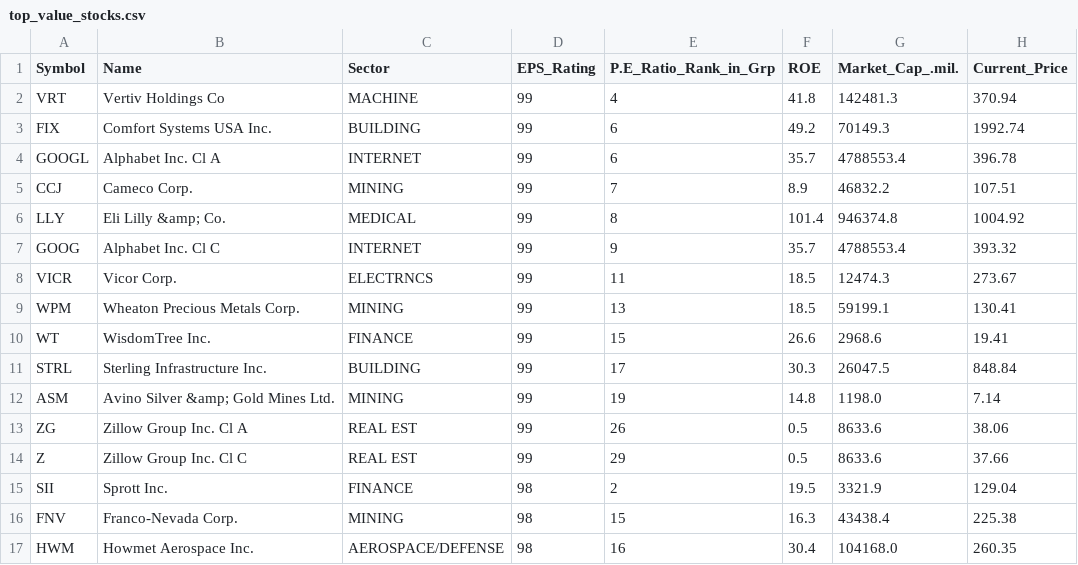
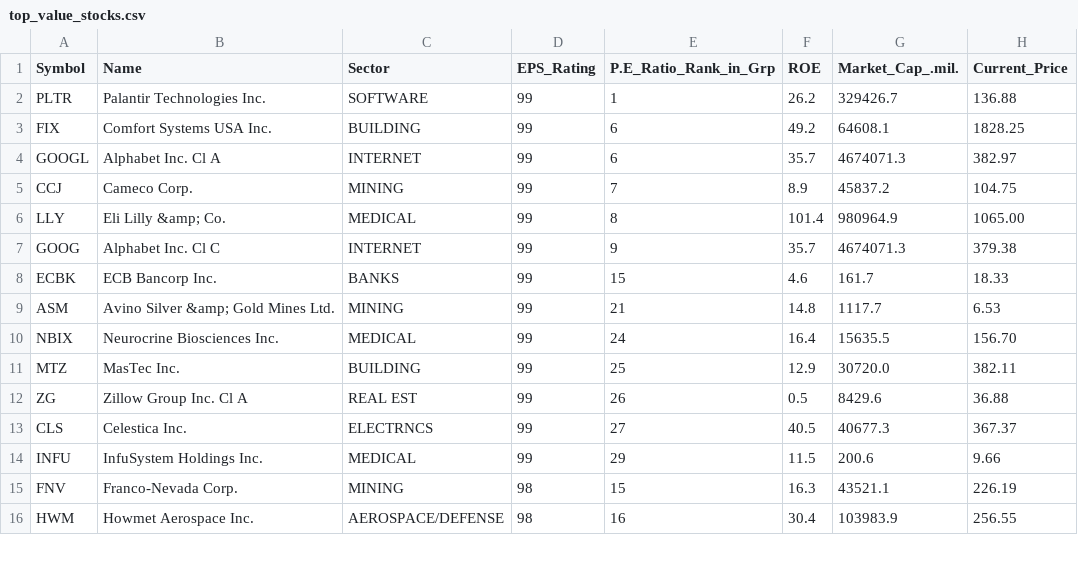
Before and after one commit to rahul-c1/universe-report, a CSV file: outputs/top_value_stocks.csv, drawn as a sheet; only a part is shown; the diff covers the shown part only.

```diff
--- a/outputs/top_value_stocks.csv
+++ b/outputs/top_value_stocks.csv
@@ -1,17 +1,16 @@
 "Symbol","Name","Sector","EPS_Rating","P.E_Ratio_Rank_in_Grp","ROE","Market_Cap_.mil.","Current_Price"
-"VRT","Vertiv Holdings Co","MACHINE","99","4","41.8","142481.3","370.94"
-"FIX","Comfort Systems USA Inc.","BUILDING","99","6","49.2","70149.3","1992.74"
-"GOOGL","Alphabet Inc. Cl A","INTERNET","99","6","35.7","4788553.4","396.78"
-"CCJ","Cameco Corp.","MINING","99","7","8.9","46832.2","107.51"
-"LLY","Eli Lilly &amp; Co.","MEDICAL","99","8","101.4","946374.8","1004.92"
-"GOOG","Alphabet Inc. Cl C","INTERNET","99","9","35.7","4788553.4","393.32"
-"VICR","Vicor Corp.","ELECTRNCS","99","11","18.5","12474.3","273.67"
-"WPM","Wheaton Precious Metals Corp.","MINING","99","13","18.5","59199.1","130.41"
-"WT","WisdomTree Inc.","FINANCE","99","15","26.6","2968.6","19.41"
-"STRL","Sterling Infrastructure Inc.","BUILDING","99","17","30.3","26047.5","848.84"
-"ASM","Avino Silver &amp; Gold Mines Ltd.","MINING","99","19","14.8","1198.0","7.14"
-"ZG","Zillow Group Inc. Cl A","REAL EST","99","26","0.5","8633.6","38.06"
-"Z","Zillow Group Inc. Cl C","REAL EST","99","29","0.5","8633.6","37.66"
-"SII","Sprott Inc.","FINANCE","98","2","19.5","3321.9","129.04"
-"FNV","Franco-Nevada Corp.","MINING","98","15","16.3","43438.4","225.38"
-"HWM","Howmet Aerospace Inc.","AEROSPACE/DEFENSE","98","16","30.4","104168.0","260.35"
+"PLTR","Palantir Technologies Inc.","SOFTWARE","99","1","26.2","329426.7","136.88"
+"FIX","Comfort Systems USA Inc.","BUILDING","99","6","49.2","64608.1","1828.25"
+"GOOGL","Alphabet Inc. Cl A","INTERNET","99","6","35.7","4674071.3","382.97"
+"CCJ","Cameco Corp.","MINING","99","7","8.9","45837.2","104.75"
+"LLY","Eli Lilly &amp; Co.","MEDICAL","99","8","101.4","980964.9","1065.00"
+"GOOG","Alphabet Inc. Cl C","INTERNET","99","9","35.7","4674071.3","379.38"
+"ECBK","ECB Bancorp Inc.","BANKS","99","15","4.6","161.7","18.33"
+"ASM","Avino Silver &amp; Gold Mines Ltd.","MINING","99","21","14.8","1117.7","6.53"
+"NBIX","Neurocrine Biosciences Inc.","MEDICAL","99","24","16.4","15635.5","156.70"
+"MTZ","MasTec Inc.","BUILDING","99","25","12.9","30720.0","382.11"
+"ZG","Zillow Group Inc. Cl A","REAL EST","99","26","0.5","8429.6","36.88"
+"CLS","Celestica Inc.","ELECTRNCS","99","27","40.5","40677.3","367.37"
+"INFU","InfuSystem Holdings Inc.","MEDICAL","99","29","11.5","200.6","9.66"
+"FNV","Franco-Nevada Corp.","MINING","98","15","16.3","43521.1","226.19"
+"HWM","Howmet Aerospace Inc.","AEROSPACE/DEFENSE","98","16","30.4","103983.9","256.55"
```
Also changed, not shown: 4 added rows, 3 removed rows and 3 edited cells elsewhere in this file, outputs/industry_analysis.csv, outputs/top_growth_stocks.csv, 25 other files.
